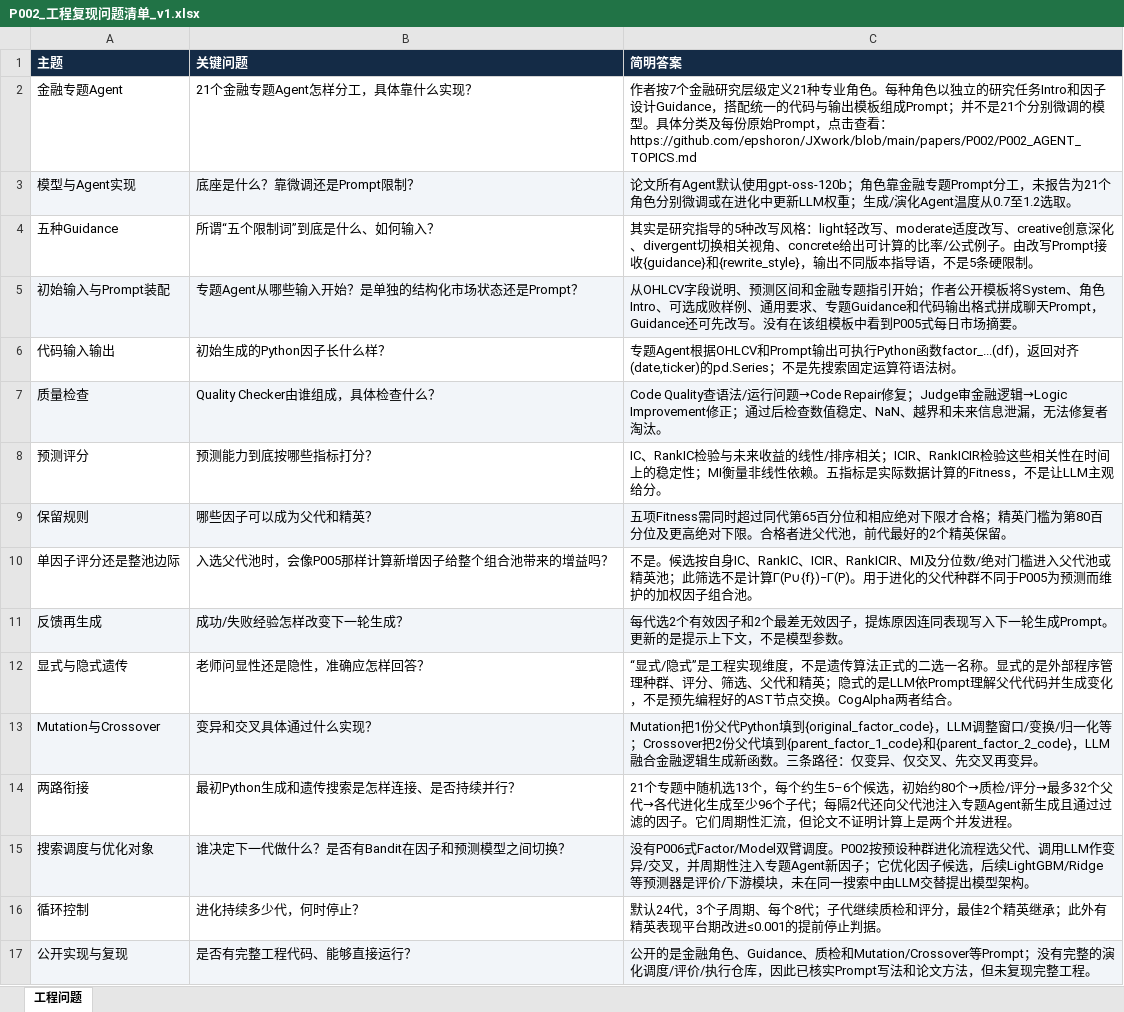
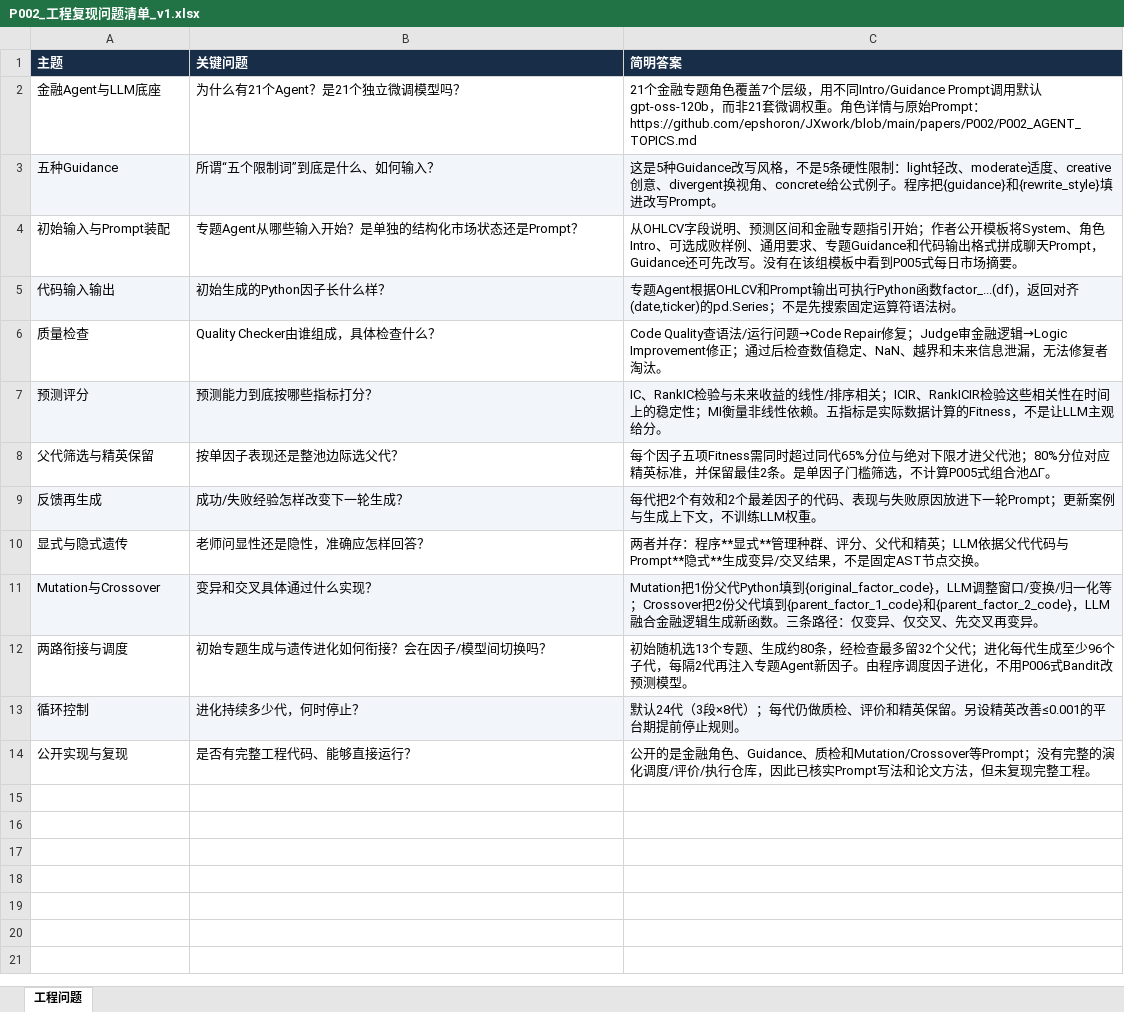
Before and after one commit to epshoron/JXwork, an Excel workbook: papers/P002/P002_工程复现问题清单_v1.xlsx, sheet 工程问题, drawn as a sheet; values as stored, in another font and other column widths than the file's, no borders; removed rows and columns are numbered as before the commit, all else as after; the diff names each change by its address in the sheet, - before the commit and + after, or states it on an @@ line.

```diff
--- a/papers/P002/P002_工程复现问题清单_v1.xlsx (sheet 工程问题)
+++ b/papers/P002/P002_工程复现问题清单_v1.xlsx (sheet 工程问题)
-row 2: 金融专题Agent | 21个金融专题Agent怎样分工，具体靠什么实现？ | 作者按7个金融研究层级定义21种专业角色。每种角色以独立的研究任务Intro和因子设计Guidance，搭配统一的代码与输出模板组成Prompt；并不是21个分别微调的模型。具体分类及每份原始Prompt，点击查看：https://github.com/epshoron/JXwork/blob/main/papers/P002/P002_AGENT_TOPICS.md
-row 3: 模型与Agent实现 | 底座是什么？靠微调还是Prompt限制？ | 论文所有Agent默认使用gpt-oss-120b；角色靠金融专题Prompt分工，未报告为21个角色分别微调或在进化中更新LLM权重；生成/演化Agent温度从0.7至1.2选取。
+row 2: 金融Agent与LLM底座 | 为什么有21个Agent？是21个独立微调模型吗？ | 21个金融专题角色覆盖7个层级，用不同Intro/Guidance Prompt调用默认gpt-oss-120b，而非21套微调权重。角色详情与原始Prompt：https://github.com/epshoron/JXwork/blob/main/papers/P002/P002_AGENT_TOPICS.md
-A3:C3 fill: none
+A3:C3 fill: #F2F5F9
-C3 (简明答案): 其实是研究指导的5种改写风格：light轻改写、moderate适度改写、creative创意深化、divergent切换相关视角、concrete给出可计算的比率/公式例子。由改写Prompt接收{guidance}和{rewrite_style}，输出不同版本指导语，不是5条硬限制。
+C3 (简明答案): 这是5种Guidance改写风格，不是5条硬性限制：light轻改、moderate适度、creative创意、divergent换视角、concrete给公式例子。程序把{guidance}和{rewrite_style}填进改写Prompt。
-A4:C4 fill: #F2F5F9
+A4:C4 fill: none
-A5:C5 fill: none
+A5:C5 fill: #F2F5F9
-A6:C6 fill: #F2F5F9
+A6:C6 fill: none
-A7:C7 fill: none
+A7:C7 fill: #F2F5F9
-row 9: 保留规则 | 哪些因子可以成为父代和精英？ | 五项Fitness需同时超过同代第65百分位和相应绝对下限才合格；精英门槛为第80百分位及更高绝对下限。合格者进父代池，前代最好的2个精英保留。
-row 10: 单因子评分还是整池边际 | 入选父代池时，会像P005那样计算新增因子给整个组合池带来的增益吗？ | 不是。候选按自身IC、RankIC、ICIR、RankICIR、MI及分位数/绝对门槛进入父代池或精英池；此筛选不是计算Γ(P∪{f})−Γ(P)。用于进化的父代种群不同于P005为预测而维护的加权因子组合池。
+row 8: 父代筛选与精英保留 | 按单因子表现还是整池边际选父代？ | 每个因子五项Fitness需同时超过同代65%分位与绝对下限才进父代池；80%分位对应精英标准，并保留最佳2条。是单因子门槛筛选，不计算P005式组合池ΔΓ。
-C9 (简明答案): 每代选2个有效因子和2个最差无效因子，提炼原因连同表现写入下一轮生成Prompt。更新的是提示上下文，不是模型参数。
+C9 (简明答案): 每代把2个有效和2个最差因子的代码、表现与失败原因放进下一轮Prompt；更新案例与生成上下文，不训练LLM权重。
-C10 (简明答案): “显式/隐式”是工程实现维度，不是遗传算法正式的二选一名称。显式的是外部程序管理种群、评分、筛选、父代和精英；隐式的是LLM依Prompt理解父代代码并生成变化，不是预先编程好的AST节点交换。CogAlpha两者结合。
+C10 (简明答案): 两者并存：程序**显式**管理种群、评分、父代和精英；LLM依据父代代码与Prompt**隐式**生成变异/交叉结果，不是固定AST节点交换。
-row 14: 两路衔接 | 最初Python生成和遗传搜索是怎样连接、是否持续并行？ | 21个专题中随机选13个，每个约生5–6个候选，初始约80个→质检/评分→最多32个父代→各代进化生成至少96个子代；每隔2代还向父代池注入专题Agent新生成且通过过滤的因子。它们周期性汇流，但论文不证明计算上是两个并发进程。
-row 15: 搜索调度与优化对象 | 谁决定下一代做什么？是否有Bandit在因子和预测模型之间切换？ | 没有P006式Factor/Model双臂调度。P002按预设种群进化流程选父代、调用LLM作变异/交叉，并周期性注入专题Agent新因子；它优化因子候选，后续LightGBM/Ridge等预测器是评价/下游模块，未在同一搜索中由LLM交替提出模型架构。
+row 12: 两路衔接与调度 | 初始专题生成与遗传进化如何衔接？会在因子/模型间切换吗？ | 初始随机选13个专题、生成约80条，经检查最多留32个父代；进化每代生成至少96个子代，每隔2代再注入专题Agent新因子。由程序调度因子进化，不用P006式Bandit改预测模型。
-A13:C13 fill: none
+A13:C13 fill: #F2F5F9
-C13 (简明答案): 默认24代，3个子周期、每个8代；子代继续质检和评分，最佳2个精英继承；此外有精英表现平台期改进≤0.001的提前停止判据。
+C13 (简明答案): 默认24代（3段×8代）；每代仍做质检、评价和精英保留。另设精英改善≤0.001的平台期提前停止规则。
-A14:C14 fill: #F2F5F9
+A14:C14 fill: none
```
Also changed, not shown: papers/P001/P001_工程复现问题清单_v1.xlsx, papers/P003/P003_工程复现问题清单_v1.xlsx, 2 other files.
